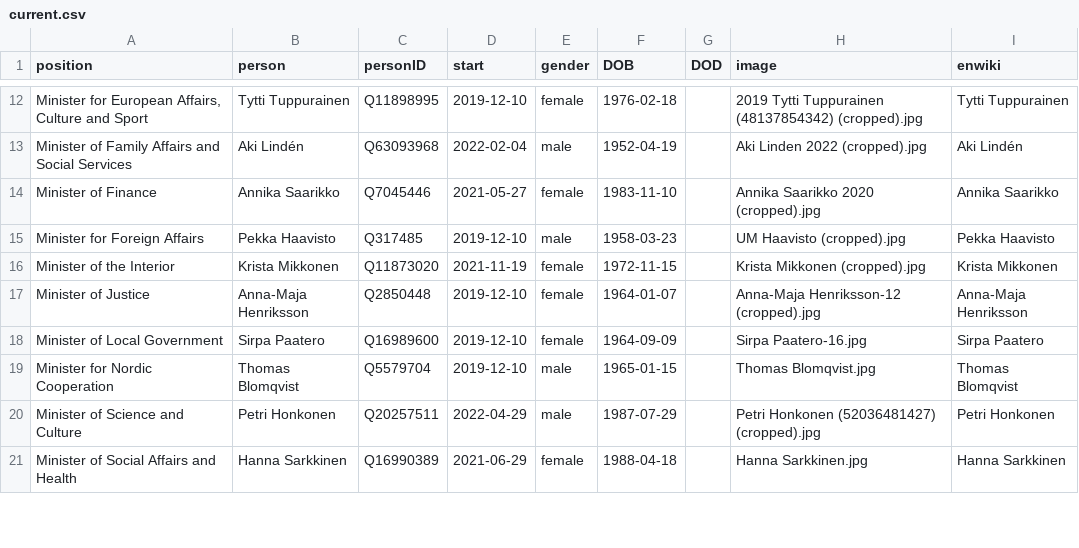
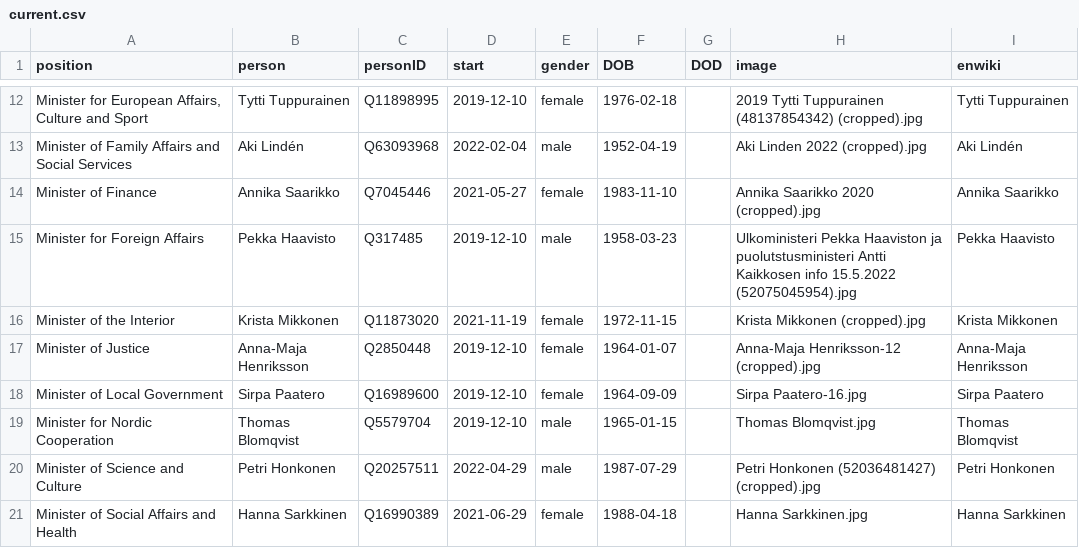
Before and after one commit to every-politician-scrapers/finland-cabinet, a CSV file: html/current.csv, drawn as a sheet; only a part is shown, gaps mark what is left out.

```diff
--- a/html/current.csv
+++ b/html/current.csv
@@ -14,3 +14,3 @@ Minister of Family Affairs and Social Services,Aki Lindén,Q63093968,2022-02-04,
 Minister of Finance,Annika Saarikko,Q7045446,2021-05-27,female,1983-11-10,,Annika Saarikko 2020 (cropped).jpg,Annika Saarikko
-Minister for Foreign Affairs,Pekka Haavisto,Q317485,2019-12-10,male,1958-03-23,,UM Haavisto (cropped).jpg,Pekka Haavisto
+Minister for Foreign Affairs,Pekka Haavisto,Q317485,2019-12-10,male,1958-03-23,,Ulkoministeri Pekka Haaviston ja puolutstusministeri Antti Kaikkosen info 15.5.2022 (52075045954).jpg,Pekka Haavisto
 Minister of the Interior,Krista Mikkonen,Q11873020,2021-11-19,female,1972-11-15,,Krista Mikkonen (cropped).jpg,Krista Mikkonen
```
Also changed, not shown: html/family.csv, html/holders21.csv, 1 other file.
